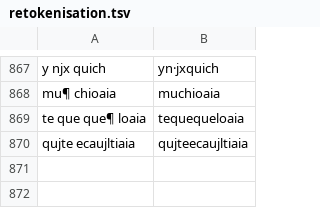
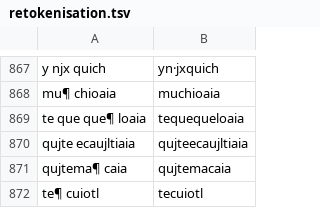
Before and after one commit to ftyers/UD_Classical_Nahuatl-FloCo, a TSV file: scripts/retokenisation.tsv, drawn as a sheet; only a part is shown, gaps mark what is left out; the diff names each change by its address in the sheet, - before the commit and + after, or states it on an @@ line.

```diff
--- a/scripts/retokenisation.tsv
+++ b/scripts/retokenisation.tsv
+row 871: qujtema¶ caia | qujtemacaia
+row 872: te¶ cuiotl | tecuiotl
```
Also changed, not shown: scripts/normalisation.tsv, 1 other file.
